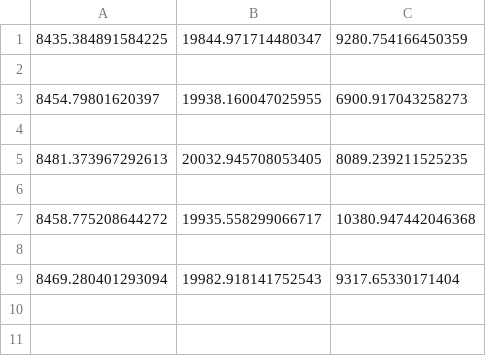
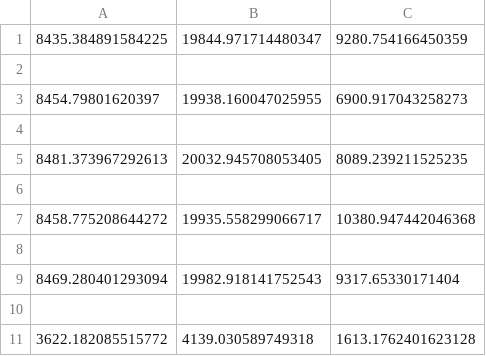
Before and after one commit to netivs/SmartGrid, a CSV file: log/lstm_ed/ed_2_64-64_512/lstm_ed_metrics.csv, drawn as a sheet; the diff names each change by its address in the sheet, - before the commit and + after, or states it on an @@ line.

Commit message:
input_dim 2 lstm

```diff
--- a/log/lstm_ed/ed_2_64-64_512/lstm_ed_metrics.csv
+++ b/log/lstm_ed/ed_2_64-64_512/lstm_ed_metrics.csv
+row 10: (empty)
+row 11: 3622.182085515772 | 4139.030589749318 | 1613.1762401623128
```
Also changed, not shown: 7 other files.
